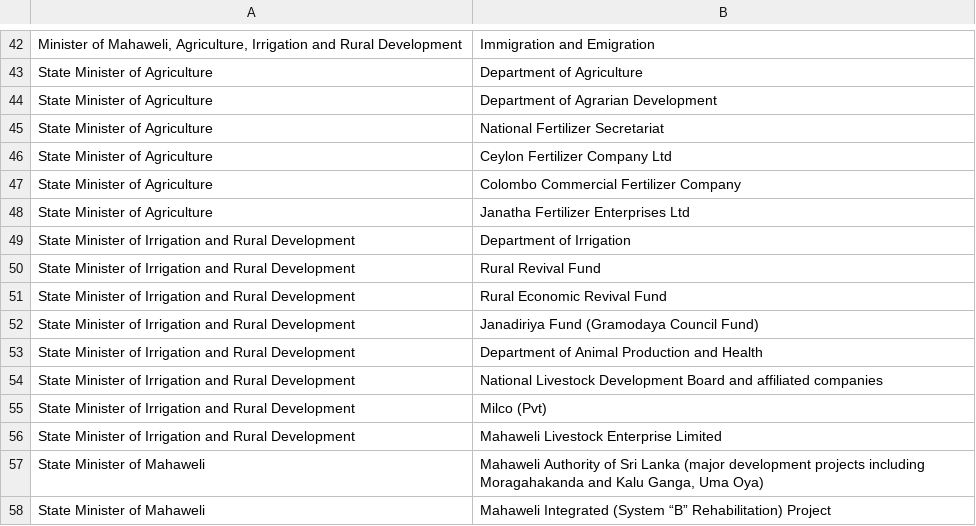
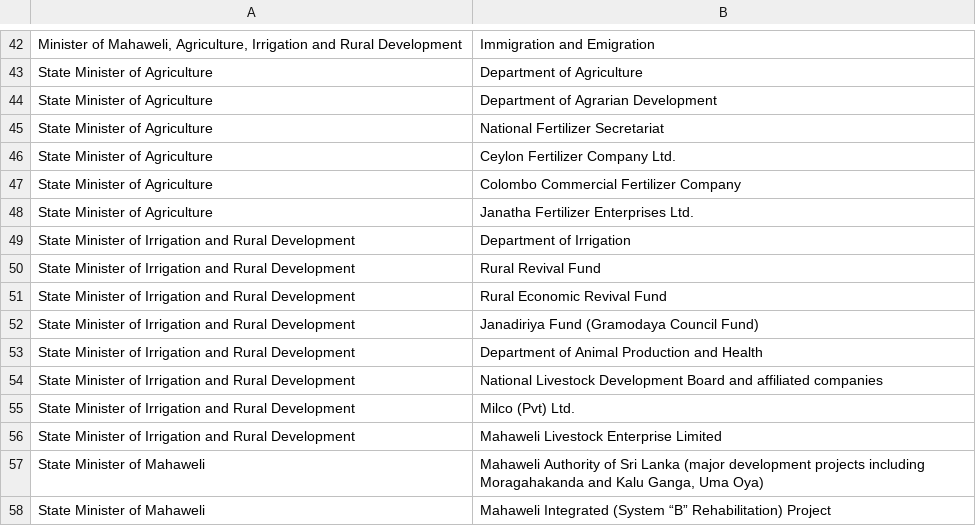
Before and after one commit to vibhatha/GIG-Scripts, a CSV file: orgchart/extracted/2020-2021/gazette-2020-4-8.csv, drawn as a sheet; only a part is shown, gaps mark what is left out.

```diff
--- a/orgchart/extracted/2020-2021/gazette-2020-4-8.csv
+++ b/orgchart/extracted/2020-2021/gazette-2020-4-8.csv
@@ -45,5 +45,5 @@ State Minister of Agriculture, Department of Agrarian Development
 State Minister of Agriculture, National Fertilizer Secretariat
-State Minister of Agriculture, Ceylon Fertilizer Company Ltd
+State Minister of Agriculture, Ceylon Fertilizer Company Ltd.
 State Minister of Agriculture, Colombo Commercial Fertilizer Company
-State Minister of Agriculture, Janatha Fertilizer Enterprises Ltd
+State Minister of Agriculture, Janatha Fertilizer Enterprises Ltd.
 State Minister of Irrigation and Rural Development, Department of Irrigation
@@ -54,3 +54,3 @@ State Minister of Irrigation and Rural Development, Department of Animal Product
 State Minister of Irrigation and Rural Development, National Livestock Development Board and affiliated companies
-State Minister of Irrigation and Rural Development, Milco (Pvt)
+State Minister of Irrigation and Rural Development, Milco (Pvt) Ltd.
 State Minister of Irrigation and Rural Development, Mahaweli Livestock Enterprise Limited
```
Also changed, not shown: orgchart/extracted/2010-2020/gazette-2015-1-18.csv, orgchart/extracted/2020-2021/gazette-2020-5-22.csv, 25 other files.
